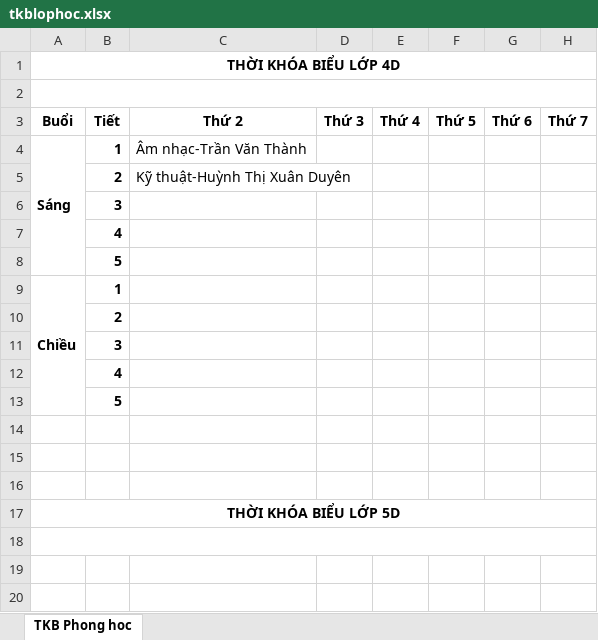
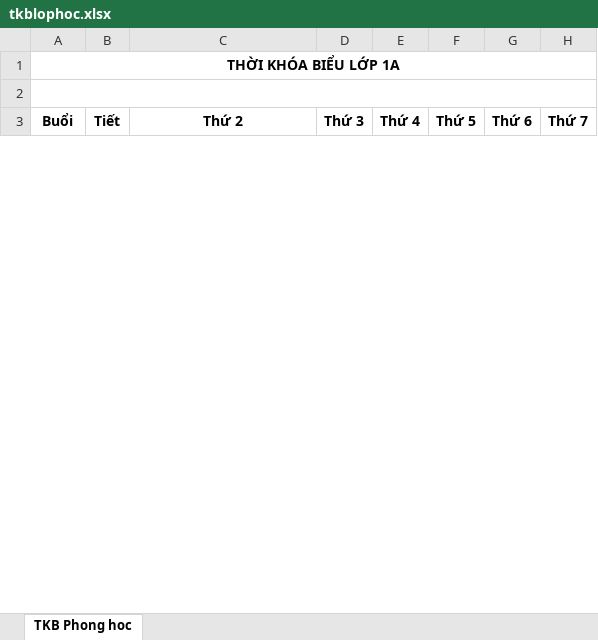
Before and after one commit to Kirito223/tkb, an Excel workbook: public/export/tkblophoc.xlsx, sheet TKB Phong hoc, drawn as a sheet; only a part is shown; values as stored, in another font and other column widths than the file's, no borders; removed rows and columns are numbered as before the commit, all else as after; the diff covers the shown part only; the diff names each change by its address in the sheet, - before the commit and + after, or states it on an @@ line.

Commit message:
update export tkb

```diff
--- a/public/export/tkblophoc.xlsx (sheet TKB Phong hoc)
+++ b/public/export/tkblophoc.xlsx (sheet TKB Phong hoc)
-A1: THỜI KHÓA BIỂU LỚP 4D
+A1: THỜI KHÓA BIỂU LỚP 1A
-row 4: Sáng | 1 | Âm nhạc-Trần Văn Thành
-row 5:  | 2 | Kỹ thuật-Huỳnh Thị Xuân Duyên
-row 6:  | 3
-row 7:  | 4
-row 8:  | 5
-row 9: Chiều | 1
-row 10:  | 2
-row 11:  | 3
-row 12:  | 4
-row 13:  | 5
-row 14: (empty)
-row 15: (empty)
-row 16: (empty)
-row 17: THỜI KHÓA BIỂU LỚP 5D
-row 18: (empty)
-row 19: (empty)
-row 20: (empty)
```
Also changed, not shown: 307 removed rows, 7 moved rows, 23 edited cells and merged cells elsewhere in this sheet, public/export/tkbgiaovien.xlsx, 6 other files.
